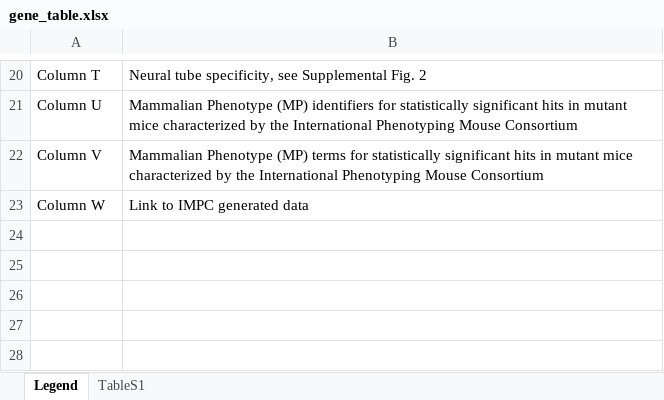
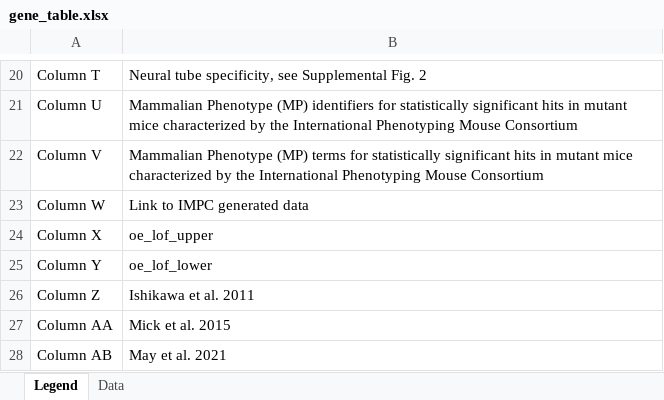
Before and after one commit to kthorner/Ciliome_Gene_Expression, an Excel workbook: data/gene_table.xlsx, sheet Legend, drawn as a sheet; only a part is shown, gaps mark what is left out; values as stored, in another font and other column widths than the file's, no borders; the diff names each change by its address in the sheet, - before the commit and + after, or states it on an @@ line.

Commit message:
Updated gene table

```diff
--- a/data/gene_table.xlsx (sheet Legend)
+++ b/data/gene_table.xlsx (sheet Legend)
-sheet tab: TableS1
+sheet tab: Data
+row 24: Column X | oe_lof_upper
+row 25: Column Y | oe_lof_lower
+row 26: Column Z | Ishikawa et al. 2011
+row 27: Column AA | Mick et al. 2015
+row 28: Column AB | May et al. 2021
```
Also changed, not shown: sheet Data.
